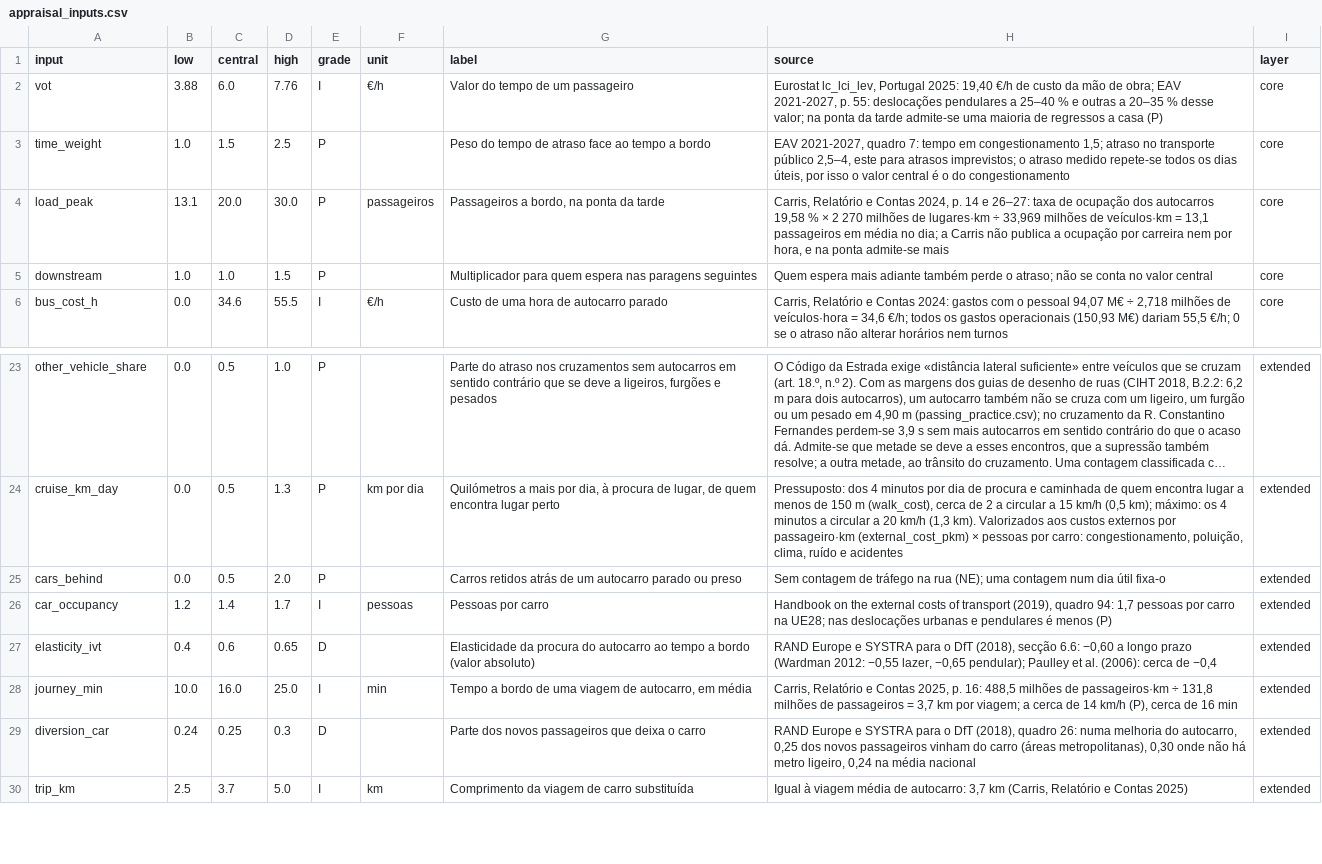
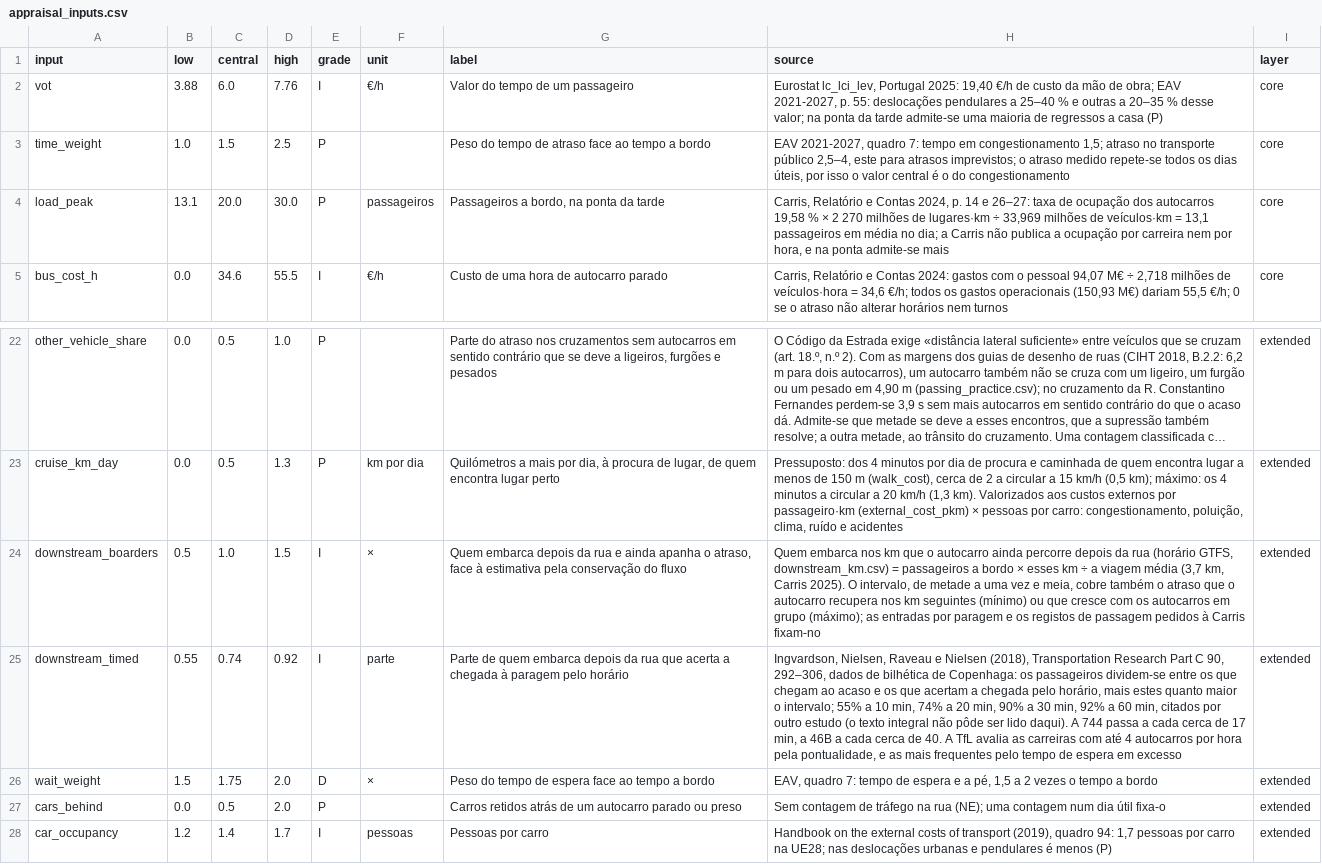
Before and after one commit to diogo4256/mobilidados, a CSV file: cases/lisboa-rua-ricardo-jorge/results/tables/appraisal_inputs.csv, drawn as a sheet; only a part is shown, gaps mark what is left out; the shorter side is filled out with more unchanged rows; long unchanged cells end in …; removed rows and columns are numbered as before the commit, all else as after; the diff names each change by its address in the sheet, - before the commit and + after, or states it on an @@ line.

```diff
--- a/cases/lisboa-rua-ricardo-jorge/results/tables/appraisal_inputs.csv
+++ b/cases/lisboa-rua-ricardo-jorge/results/tables/appraisal_inputs.csv
-row 5: downstream | 1.0 | 1.0 | 1.5 | P |  | Multiplicador para quem espera nas paragens seguintes | Quem espera mais adiante também perde o atraso; não se conta no valor central | core
+row 24: downstream_boarders | 0.5 | 1.0 | 1.5 | I | × | Quem embarca depois da rua e ainda apanha o atraso, face à estimativa pela conservação do fluxo | Quem embarca nos km que o autocarro ainda percorre depois da rua (horário GTFS, downstream_km.csv) = passageiros a bordo × esses km ÷ a viagem média (3,7 km, Carris 2025). O intervalo, de metade a uma vez e meia, cobre também o atraso que o autocarro recupera nos km seguintes (mínimo) ou que cresce com os autocarros em grupo (máximo); as entradas por paragem e os registos de passagem pedidos à Carris fixam-no | extended
+row 25: downstream_timed | 0.55 | 0.74 | 0.92 | I | parte | Parte de quem embarca depois da rua que acerta a chegada à paragem pelo horário | Ingvardson, Nielsen, Raveau e Nielsen (2018), Transportation Research Part C 90, 292–306, dados de bilhética de Copenhaga: os passageiros dividem-se entre os que chegam ao acaso e os que acertam a chegada pelo horário, mais estes quanto maior o intervalo; 55% a 10 min, 74% a 20 min, 90% a 30 min, 92% a 60 min, citados por outro estudo (o texto integral não pôde ser lido daqui). A 744 passa a cada cerca de 17 min, a 46B a cada cerca de 40. A TfL avalia as carreiras com até 4 autocarros por hora pela pontualidade, e as mais frequentes pelo tempo de espera em excesso | extended
+row 26: wait_weight | 1.5 | 1.75 | 2.0 | D | × | Peso do tempo de espera face ao tempo a bordo | EAV, quadro 7: tempo de espera e a pé, 1,5 a 2 vezes o tempo a bordo | extended
```
Also changed, not shown: cases/lisboa-rua-ricardo-jorge/results/tables/appraisal_distribution.csv, cases/lisboa-rua-ricardo-jorge/results/tables/appraisal_measured.csv, 28 other files.
